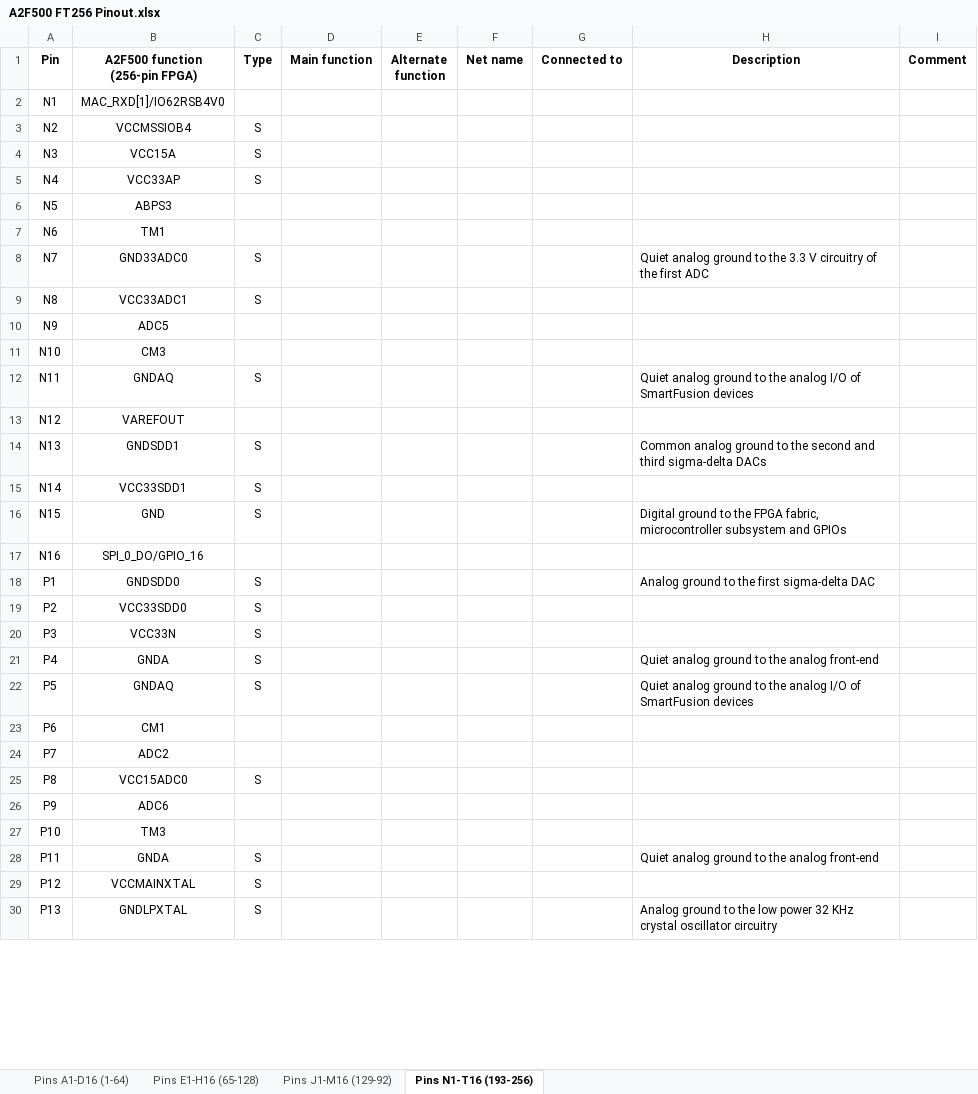
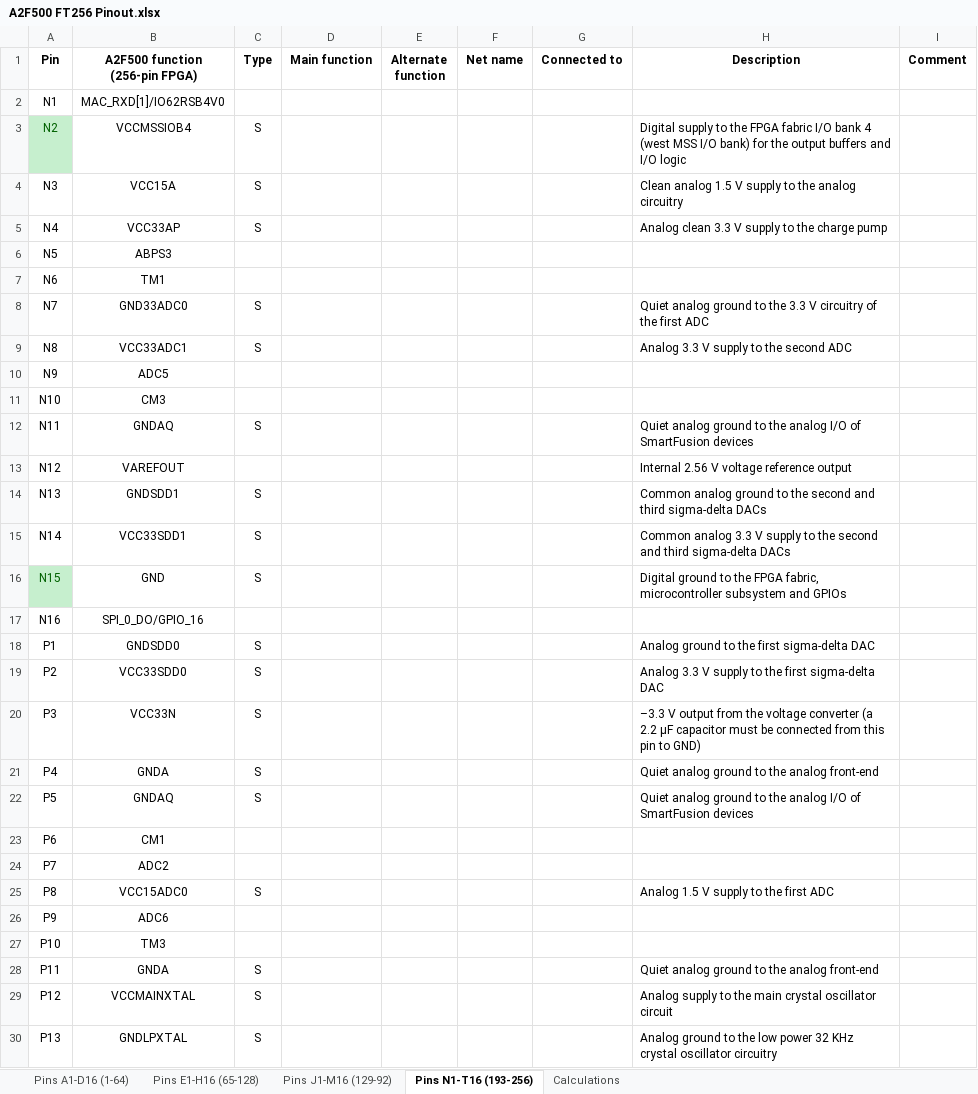
Before and after one commit to marmote/marmote, an Excel workbook: hardware/MainBoard/Document/A2F500 FT256 Pinout.xlsx, sheet Pins N1-T16 (193-256), drawn as a sheet; only a part is shown; values as stored, in another font and other column widths than the file's, no borders; the diff covers the shown part only; the diff names each change by its address in the sheet, - before the commit and + after, or states it on an @@ line.

```diff
--- a/hardware/MainBoard/Document/A2F500 FT256 Pinout.xlsx (sheet Pins N1-T16 (193-256))
+++ b/hardware/MainBoard/Document/A2F500 FT256 Pinout.xlsx (sheet Pins N1-T16 (193-256))
+sheet tab: Calculations
@@ A3 fill: none → #C6EFCE, text colour: black → #006100 @@
-H3 (Description): (empty)
+H3 (Description): Digital supply to the FPGA fabric I/O bank 4 (west MSS I/O bank) for the output buffers and I/O logic
-H4 (Description): (empty)
+H4 (Description): Clean analog 1.5 V supply to the analog circuitry
-H5 (Description): (empty)
+H5 (Description): Analog clean 3.3 V supply to the charge pump
-H9 (Description): (empty)
+H9 (Description): Analog 3.3 V supply to the second ADC
-H13 (Description): (empty)
+H13 (Description): Internal 2.56 V voltage reference output
-H15 (Description): (empty)
+H15 (Description): Common analog 3.3 V supply to the second and third sigma-delta DACs
@@ A16 fill: none → #C6EFCE, text colour: black → #006100 @@
-H19 (Description): (empty)
+H19 (Description): Analog 3.3 V supply to the first sigma-delta DAC
-H20 (Description): (empty)
+H20 (Description): –3.3 V output from the voltage converter (a 2.2 μF capacitor must be connected from this pin to GND)
-H25 (Description): (empty)
+H25 (Description): Analog 1.5 V supply to the first ADC
-H29 (Description): (empty)
+H29 (Description): Analog supply to the main crystal oscillator circuit
```
Also changed, not shown: 7 edited cells elsewhere in this sheet, sheet Pins E1-H16 (65-128), sheet Pins A1-D16 (1-64), sheet Pins J1-M16 (129-92), 1 other file.
